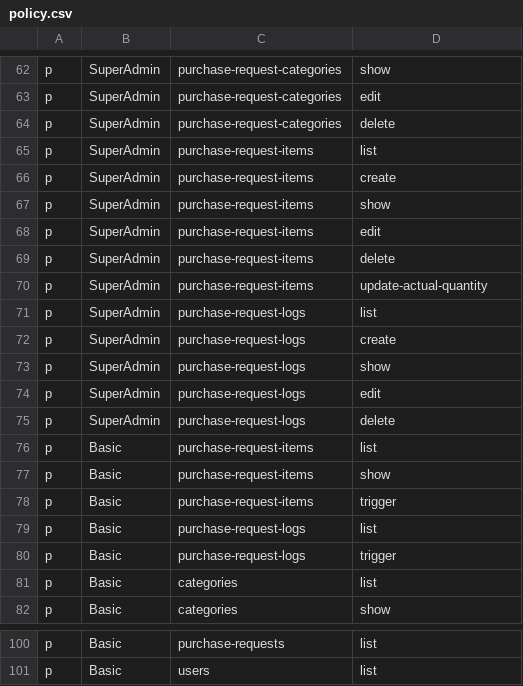
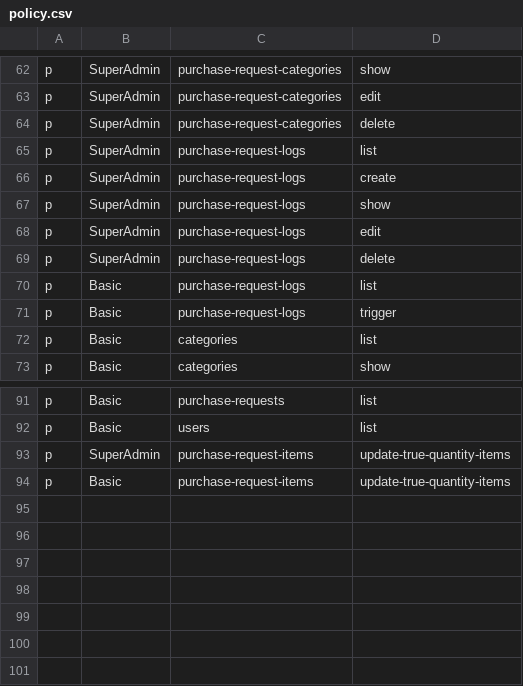
Before and after one commit to NgPhucs2375/QLDX_CleanArchitecture, a CSV file: Onion.CleanArchitecture/Onion.CleanArchitecture.WebApp.Server/wwwroot/policy.csv, drawn as a sheet; only a part is shown, gaps mark what is left out.

```diff
--- a/Onion.CleanArchitecture/Onion.CleanArchitecture.WebApp.Server/wwwroot/policy.csv
+++ b/Onion.CleanArchitecture/Onion.CleanArchitecture.WebApp.Server/wwwroot/policy.csv
@@ -64,8 +64,2 @@ p, SuperAdmin, purchase-request-categories, edit
 p, SuperAdmin, purchase-request-categories, delete
-p, SuperAdmin, purchase-request-items, list
-p, SuperAdmin, purchase-request-items, create
-p, SuperAdmin, purchase-request-items, show
-p, SuperAdmin, purchase-request-items, edit
-p, SuperAdmin, purchase-request-items, delete
-p, SuperAdmin, purchase-request-items, update-actual-quantity
 p, SuperAdmin, purchase-request-logs, list
@@ -75,5 +69,2 @@ p, SuperAdmin, purchase-request-logs, edit
 p, SuperAdmin, purchase-request-logs, delete
-p, Basic, purchase-request-items, list
-p, Basic, purchase-request-items, show
-p, Basic, purchase-request-items, trigger
 p, Basic, purchase-request-logs, list
@@ -101 +92,3 @@ p, Basic, purchase-requests, list
 p, Basic, users, list
+p, SuperAdmin, purchase-request-items, update-true-quantity-items
+p, Basic, purchase-request-items, update-true-quantity-items
```
Also changed, not shown: 24 other files.
